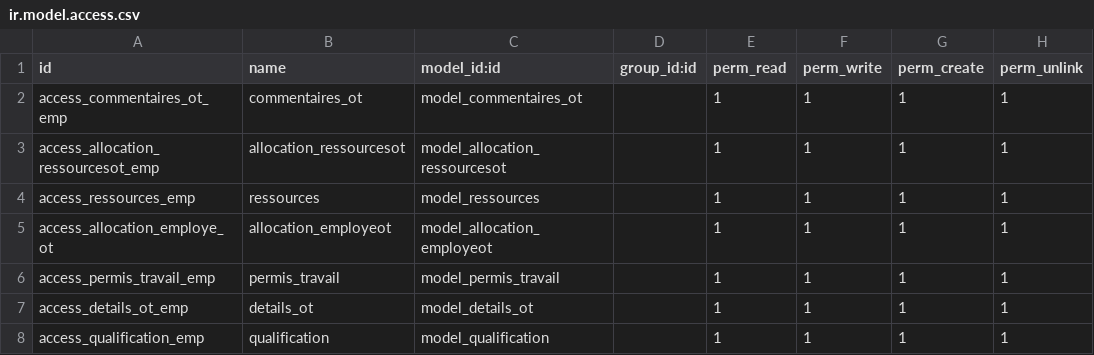
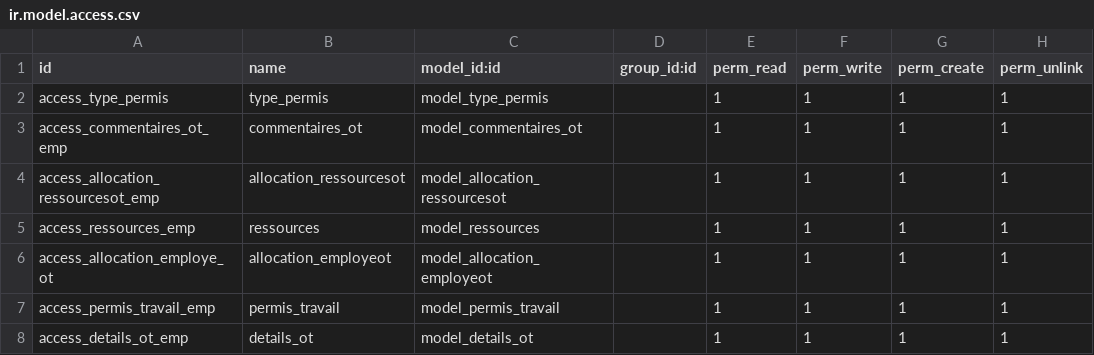
Before and after one commit to amel-harrath/gmao, a CSV file: security/ir.model.access.csv, drawn as a sheet; only a part is shown; the shorter side is filled out with more unchanged rows.

Commit message:
type permis

```diff
--- a/security/ir.model.access.csv
+++ b/security/ir.model.access.csv
@@ -1,2 +1,3 @@
 id,name,model_id:id,group_id:id,perm_read,perm_write,perm_create,perm_unlink
+access_type_permis,type_permis,model_type_permis,,1,1,1,1
 access_commentaires_ot_emp,commentaires_ot,model_commentaires_ot,,1,1,1,1
```
Also changed, not shown: 8 other files.
